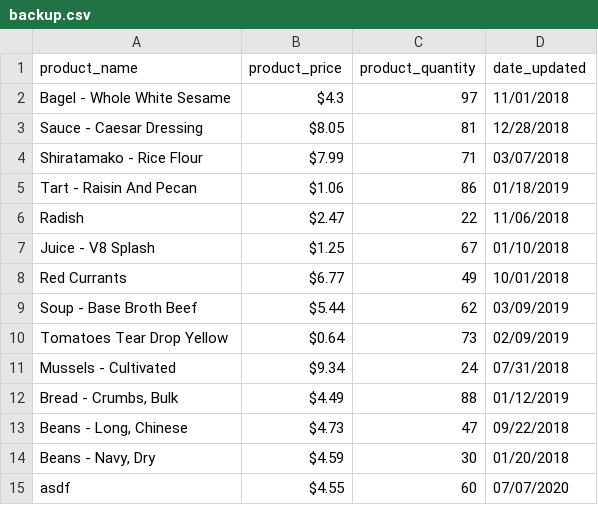
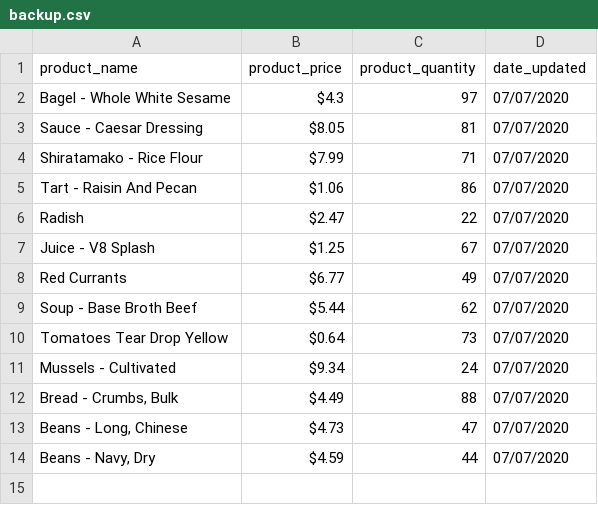
Before and after one commit to tomaSalas/A_Store_Inventory, a CSV file: backup.csv, drawn as a sheet.

```diff
--- a/backup.csv
+++ b/backup.csv
@@ -1,15 +1,14 @@
 product_name,product_price,product_quantity,date_updated
-Bagel - Whole White Sesame,$4.3,97,11/01/2018
-Sauce - Caesar Dressing,$8.05,81,12/28/2018
-Shiratamako - Rice Flour,$7.99,71,03/07/2018
-Tart - Raisin And Pecan,$1.06,86,01/18/2019
-Radish,$2.47,22,11/06/2018
-Juice - V8 Splash,$1.25,67,01/10/2018
-Red Currants,$6.77,49,10/01/2018
-Soup - Base Broth Beef,$5.44,62,03/09/2019
-Tomatoes Tear Drop Yellow,$0.64,73,02/09/2019
-Mussels - Cultivated,$9.34,24,07/31/2018
-"Bread - Crumbs, Bulk",$4.49,88,01/12/2019
-"Beans - Long, Chinese",$4.73,47,09/22/2018
-"Beans - Navy, Dry",$4.59,30,01/20/2018
-asdf,$4.55,60,07/07/2020
+Bagel - Whole White Sesame,$4.3,97,07/07/2020
+Sauce - Caesar Dressing,$8.05,81,07/07/2020
+Shiratamako - Rice Flour,$7.99,71,07/07/2020
+Tart - Raisin And Pecan,$1.06,86,07/07/2020
+Radish,$2.47,22,07/07/2020
+Juice - V8 Splash,$1.25,67,07/07/2020
+Red Currants,$6.77,49,07/07/2020
+Soup - Base Broth Beef,$5.44,62,07/07/2020
+Tomatoes Tear Drop Yellow,$0.64,73,07/07/2020
+Mussels - Cultivated,$9.34,24,07/07/2020
+"Bread - Crumbs, Bulk",$4.49,88,07/07/2020
+"Beans - Long, Chinese",$4.73,47,07/07/2020
+"Beans - Navy, Dry",$4.59,44,07/07/2020
```
Also changed, not shown: 3 other files.
